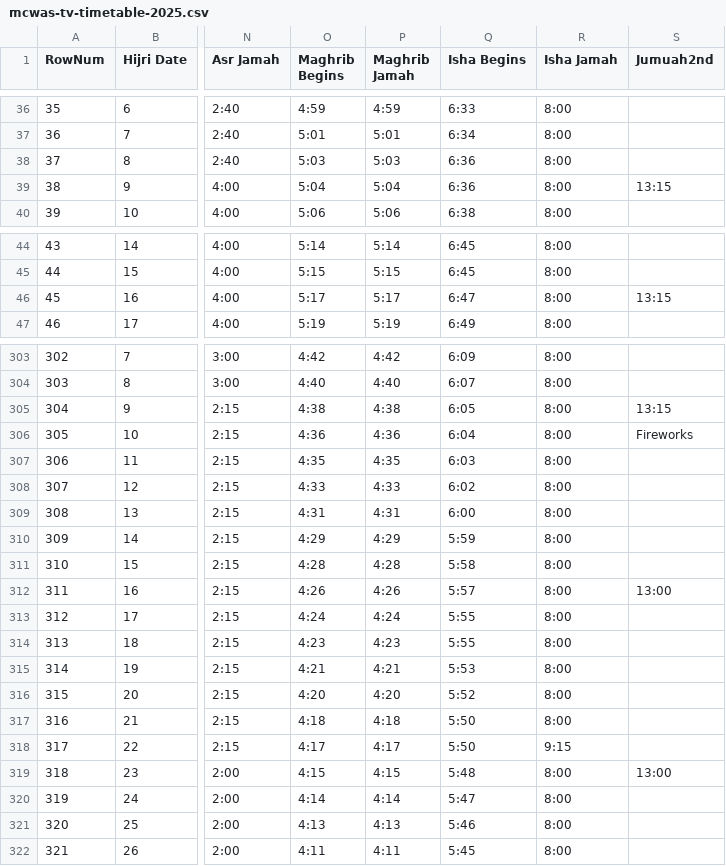
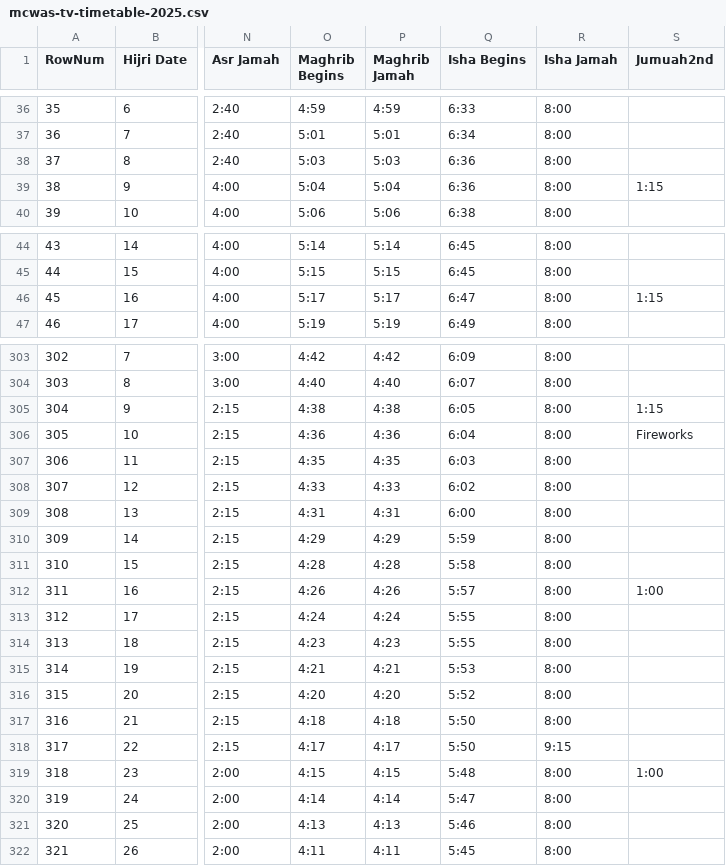
Before and after one commit to chanaws786/tvprayerclock, a CSV file: data/mcwas-tv-timetable-2025.csv, drawn as a sheet; only a part is shown, gaps mark what is left out; the diff covers the shown part only; the diff names each change by its address in the sheet, - before the commit and + after, or states it on an @@ line.

```diff
--- a/data/mcwas-tv-timetable-2025.csv
+++ b/data/mcwas-tv-timetable-2025.csv
-S39 (Jumuah2nd): 13:15
+S39 (Jumuah2nd): 1:15
-S46 (Jumuah2nd): 13:15
+S46 (Jumuah2nd): 1:15
-S305 (Jumuah2nd): 13:15
+S305 (Jumuah2nd): 1:15
-S312 (Jumuah2nd): 13:00
+S312 (Jumuah2nd): 1:00
-S319 (Jumuah2nd): 13:00
+S319 (Jumuah2nd): 1:00
```
Also changed, not shown: 11 edited cells elsewhere in this file.
